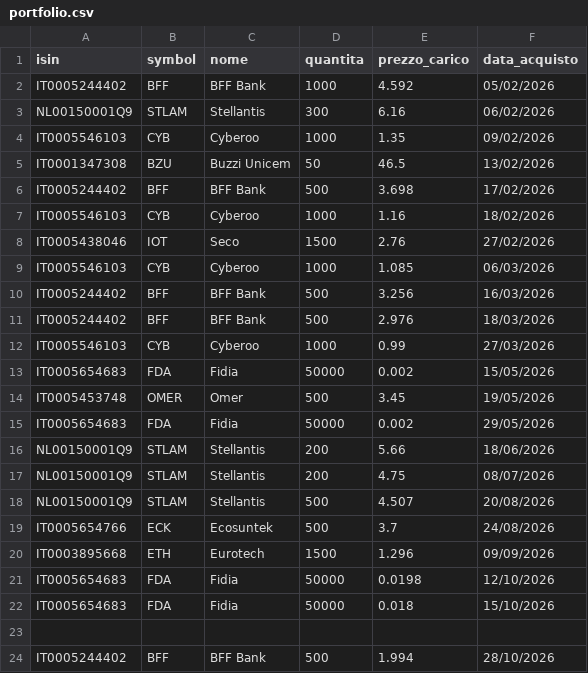
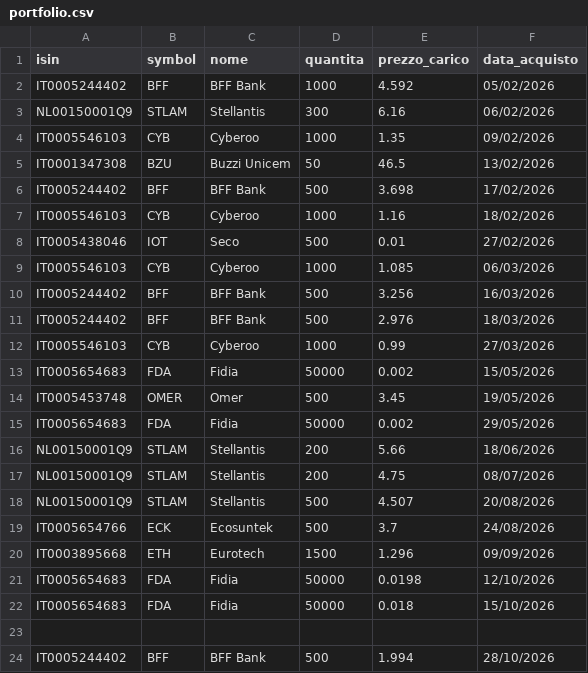
Before and after one commit to emiliomaj60-lang/portfolio_alerts, a CSV file: data/portfolio.csv, drawn as a sheet.

Commit message:
Update portfolio.csv

```diff
--- a/data/portfolio.csv
+++ b/data/portfolio.csv
@@ -7,3 +7,3 @@ IT0005244402,BFF,BFF Bank,500,3.698,17/02/2026
 IT0005546103,CYB,Cyberoo,1000,1.16,18/02/2026
-IT0005438046,IOT,Seco,1500,2.76,27/02/2026
+IT0005438046,IOT,Seco,500,0.01,27/02/2026
 IT0005546103,CYB,Cyberoo,1000,1.085,06/03/2026
```
